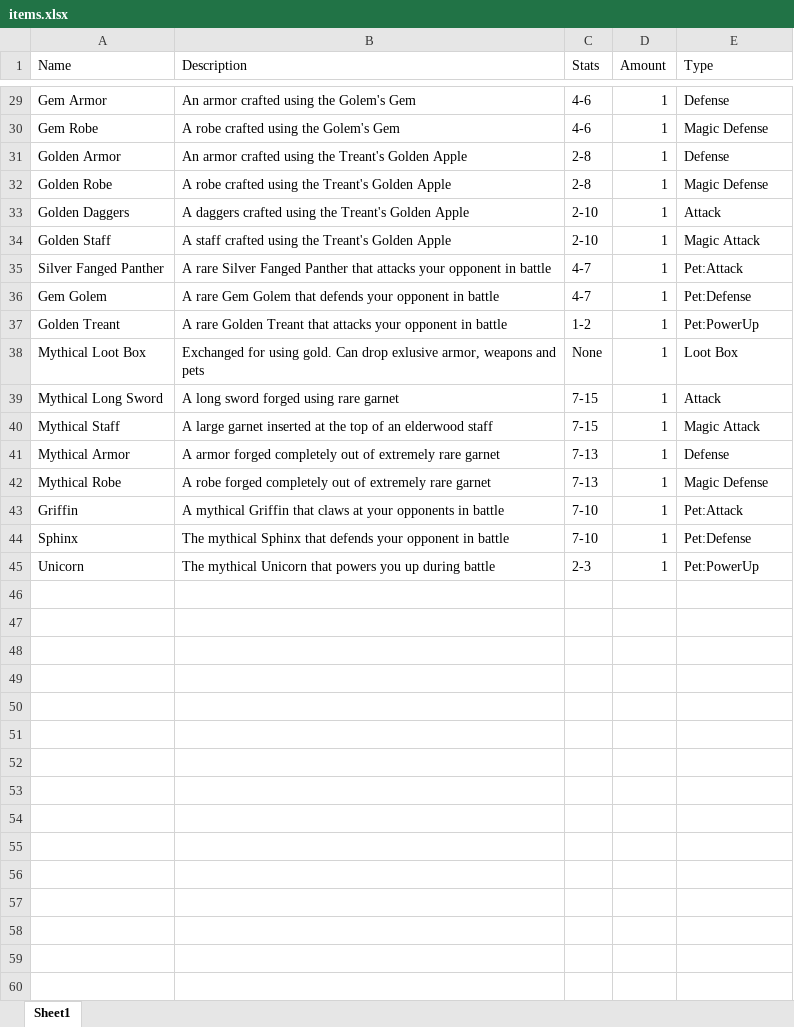
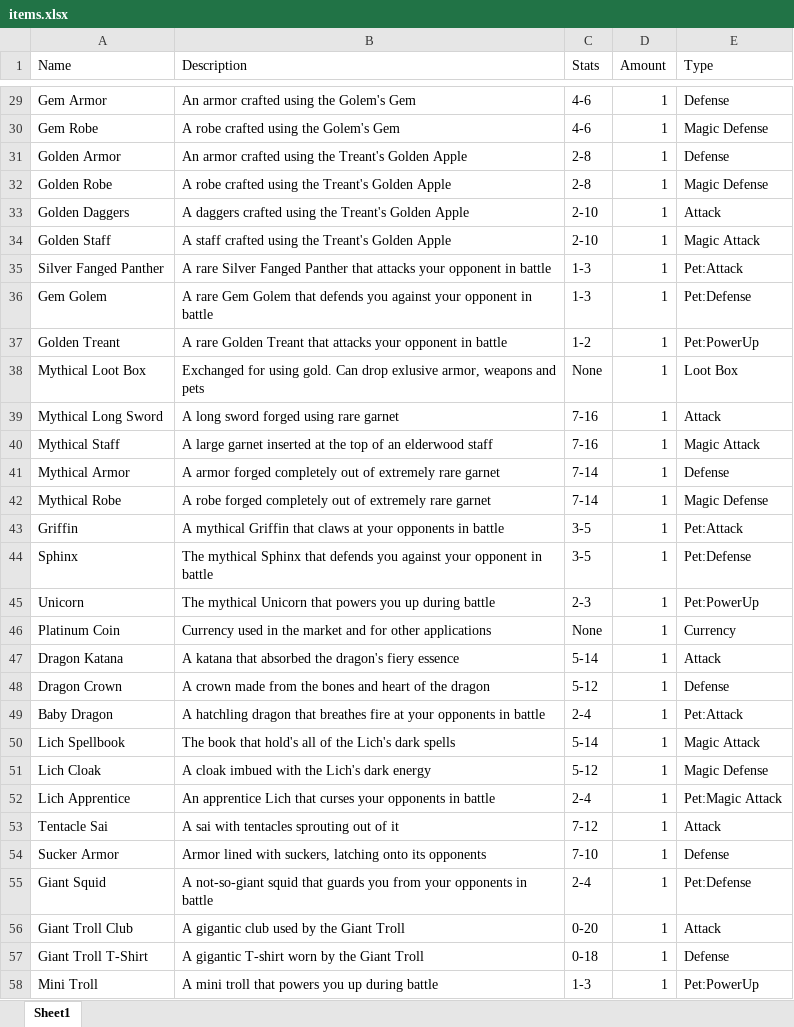
Before and after one commit to BabyDinos/RPG, an Excel workbook: items.xlsx, sheet Sheet1, drawn as a sheet; only a part is shown, gaps mark what is left out; values as stored, in another font and other column widths than the file's, no borders; the diff covers the shown part only; the diff names each change by its address in the sheet, - before the commit and + after, or states it on an @@ line.

Commit message:
Update
Adjusted powerup stats, added new bosses Dragon, Lich, and Kraken. Added new items for these bosses

```diff
--- a/items.xlsx (sheet Sheet1)
+++ b/items.xlsx (sheet Sheet1)
-C35:C36 (Stats): 4-7
+C35:C36 (Stats): 1-3
-B36 (Description): …that defends your opponent…
+B36 (Description): …that defends you against your opponent…
-C39:C40 (Stats): 7-15
+C39:C40 (Stats): 7-16
-C41:C42 (Stats): 7-13
+C41:C42 (Stats): 7-14
-C43:C44 (Stats): 7-10
+C43:C44 (Stats): 3-5
-B44 (Description): …that defends your opponent…
+B44 (Description): …that defends you against your opponent…
+row 46: Platinum Coin | Currency used in the market and for other applications | None | 1 | Currency
+row 47: Dragon Katana | A katana that absorbed the dragon's fiery essence | 5-14 | 1 | Attack
+row 48: Dragon Crown | A crown made from the bones and heart of the dragon | 5-12 | 1 | Defense
+row 49: Baby Dragon | A hatchling dragon that breathes fire at your opponents in battle | 2-4 | 1 | Pet:Attack
+row 50: Lich Spellbook | The book that hold's all of the Lich's dark spells | 5-14 | 1 | Magic Attack
+row 51: Lich Cloak | A cloak imbued with the Lich's dark energy | 5-12 | 1 | Magic Defense
+row 52: Lich Apprentice | An apprentice Lich that curses your opponents in battle | 2-4 | 1 | Pet:Magic Attack
+row 53: Tentacle Sai | A sai with tentacles sprouting out of it | 7-12 | 1 | Attack
+row 54: Sucker Armor | Armor lined with suckers, latching onto its opponents | 7-10 | 1 | Defense
+row 55: Giant Squid | A not-so-giant squid that guards you from your opponents in battle | 2-4 | 1 | Pet:Defense
+row 56: Giant Troll Club | A gigantic club used by the Giant Troll | 0-20 | 1 | Attack
+row 57: Giant Troll T-Shirt | A gigantic T-shirt worn by the Giant Troll | 0-18 | 1 | Defense
+row 58: Mini Troll | A mini troll that powers you up during battle | 1-3 | 1 | Pet:PowerUp
```
Also changed, not shown: 2 edited cells elsewhere in this sheet, 6 other files.
